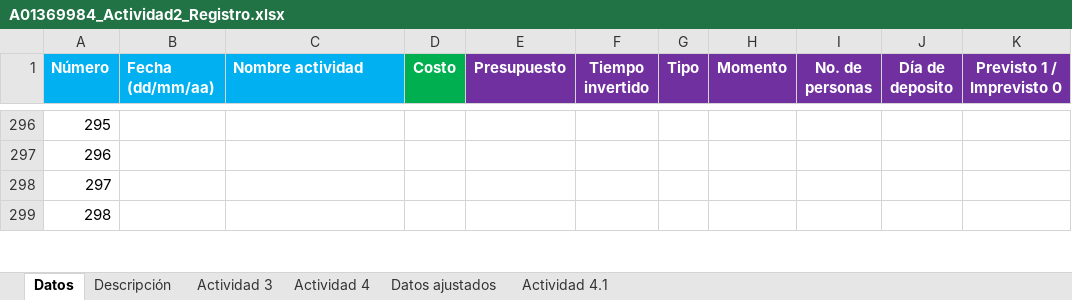
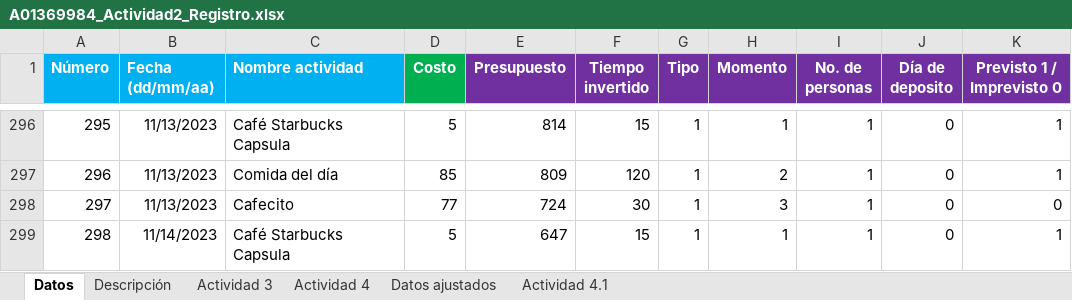
Before and after one commit to AnHrt/CienciaDatos, an Excel workbook: A01369984_Actividad2_Registro.xlsx, sheet Datos, drawn as a sheet; only a part is shown, gaps mark what is left out; values as stored, in another font and other column widths than the file's, no borders; the diff covers the shown part only; the diff names each change by its address in the sheet, - before the commit and + after, or states it on an @@ line.

Commit message:
Update A01369984_Actividad2_Registro.xlsx

```diff
--- a/A01369984_Actividad2_Registro.xlsx (sheet Datos)
+++ b/A01369984_Actividad2_Registro.xlsx (sheet Datos)
-B296:B298 (Fecha (dd/mm/aa)): (empty)
+B296:B298 (Fecha (dd/mm/aa)): 11/13/2023
-C296 (Nombre actividad): (empty)
+C296 (Nombre actividad): Café Starbucks Capsula
-D296 (Costo): (empty)
+D296 (Costo): 5
-E296 (Presupuesto): (empty)
+E296 (Presupuesto): 814
-F296 (Tiempo invertido): (empty)
+F296 (Tiempo invertido): 15
-G296:G299 (Tipo): (empty)
+G296:G299 (Tipo): 1
-H296 (Momento): (empty)
+H296 (Momento): 1
-I296:I299 (No. de personas): (empty)
+I296:I299 (No. de personas): 1
-J296:J299 (Día de deposito): (empty)
+J296:J299 (Día de deposito): 0
-K296:K297 (Previsto 1 / Imprevisto 0): (empty)
+K296:K297 (Previsto 1 / Imprevisto 0): 1
-C297 (Nombre actividad): (empty)
+C297 (Nombre actividad): Comida del día
-D297 (Costo): (empty)
+D297 (Costo): 85
-E297 (Presupuesto): (empty)
+E297 (Presupuesto): 809
-F297 (Tiempo invertido): (empty)
+F297 (Tiempo invertido): 120
-H297 (Momento): (empty)
+H297 (Momento): 2
-C298 (Nombre actividad): (empty)
+C298 (Nombre actividad): Cafecito
-D298 (Costo): (empty)
+D298 (Costo): 77
-E298 (Presupuesto): (empty)
+E298 (Presupuesto): 724
-F298 (Tiempo invertido): (empty)
+F298 (Tiempo invertido): 30
-H298 (Momento): (empty)
+H298 (Momento): 3
-K298 (Previsto 1 / Imprevisto 0): (empty)
+K298 (Previsto 1 / Imprevisto 0): 0
-B299 (Fecha (dd/mm/aa)): (empty)
+B299 (Fecha (dd/mm/aa)): 11/14/2023
-C299 (Nombre actividad): (empty)
+C299 (Nombre actividad): Café Starbucks Capsula
-D299 (Costo): (empty)
+D299 (Costo): 5
-E299 (Presupuesto): (empty)
+E299 (Presupuesto): 647
-F299 (Tiempo invertido): (empty)
+F299 (Tiempo invertido): 15
-H299 (Momento): (empty)
+H299 (Momento): 1
-K299 (Previsto 1 / Imprevisto 0): (empty)
+K299 (Previsto 1 / Imprevisto 0): 1
```
Also changed, not shown: 44 edited cells elsewhere in this sheet.
